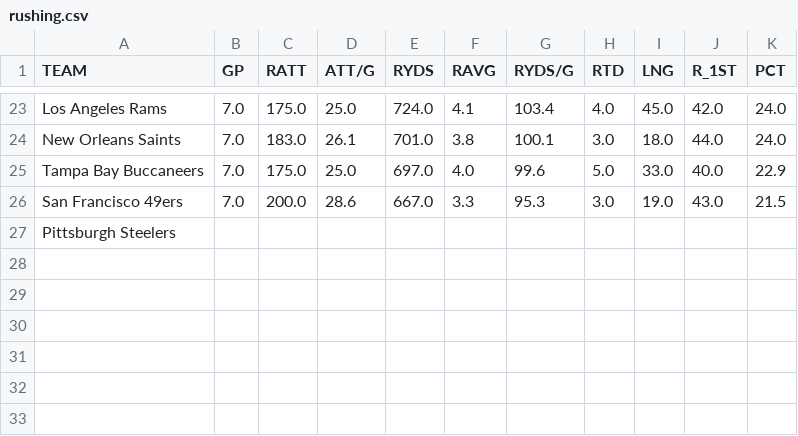
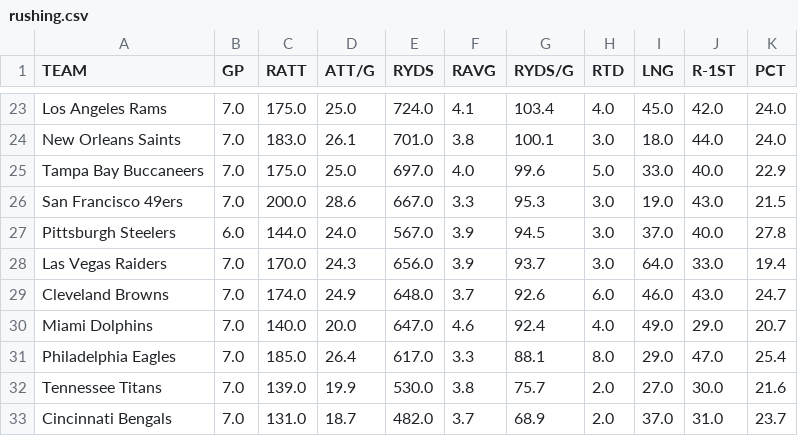
Before and after one commit to Clownworldenjoyer76/stats_for_mat, a CSV file: data/raw/team_stats/rushing.csv, drawn as a sheet; only a part is shown, gaps mark what is left out; the diff names each change by its address in the sheet, - before the commit and + after, or states it on an @@ line.

```diff
--- a/data/raw/team_stats/rushing.csv
+++ b/data/raw/team_stats/rushing.csv
-J1: R_1ST
+J1: R-1ST
-B27 (GP): (empty)
+B27 (GP): 6.0
-C27 (RATT): (empty)
+C27 (RATT): 144.0
-D27 (ATT/G): (empty)
+D27 (ATT/G): 24.0
-E27 (RYDS): (empty)
+E27 (RYDS): 567.0
-F27 (RAVG): (empty)
+F27 (RAVG): 3.9
-G27 (RYDS/G): (empty)
+G27 (RYDS/G): 94.5
-H27 (RTD): (empty)
+H27 (RTD): 3.0
-I27 (LNG): (empty)
+I27 (LNG): 37.0
-J27 (R-1ST): (empty)
+J27 (R-1ST): 40.0
-K27 (PCT): (empty)
+K27 (PCT): 27.8
+row 28: Las Vegas Raiders | 7.0 | 170.0 | 24.3 | 656.0 | 3.9 | 93.7 | 3.0 | 64.0 | 33.0 | 19.4
+row 29: Cleveland Browns | 7.0 | 174.0 | 24.9 | 648.0 | 3.7 | 92.6 | 6.0 | 46.0 | 43.0 | 24.7
+row 30: Miami Dolphins | 7.0 | 140.0 | 20.0 | 647.0 | 4.6 | 92.4 | 4.0 | 49.0 | 29.0 | 20.7
+row 31: Philadelphia Eagles | 7.0 | 185.0 | 26.4 | 617.0 | 3.3 | 88.1 | 8.0 | 29.0 | 47.0 | 25.4
+row 32: Tennessee Titans | 7.0 | 139.0 | 19.9 | 530.0 | 3.8 | 75.7 | 2.0 | 27.0 | 30.0 | 21.6
+row 33: Cincinnati Bengals | 7.0 | 131.0 | 18.7 | 482.0 | 3.7 | 68.9 | 2.0 | 37.0 | 31.0 | 23.7
```
